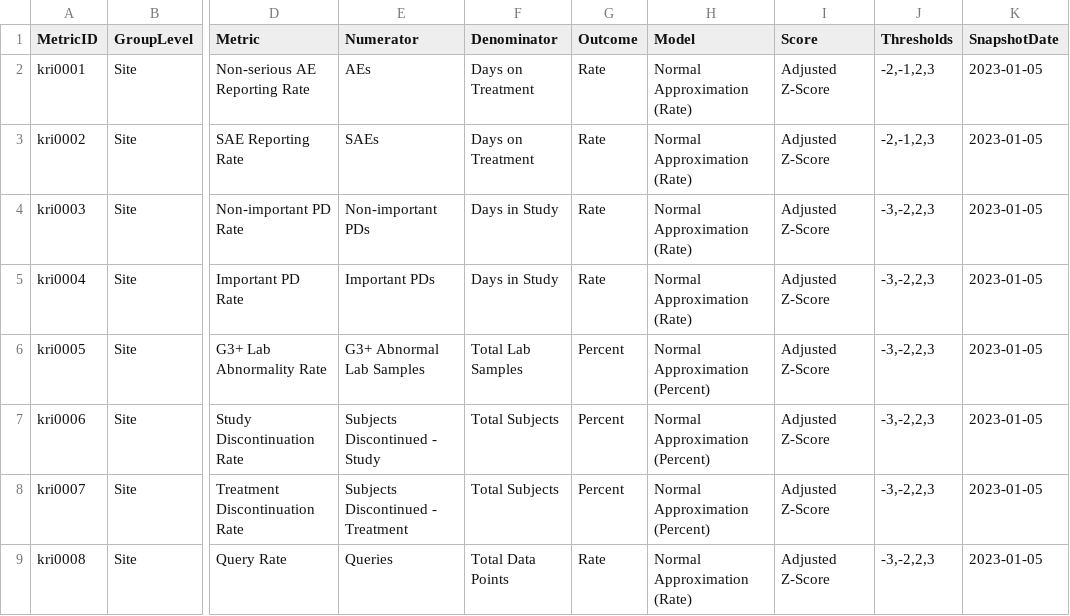
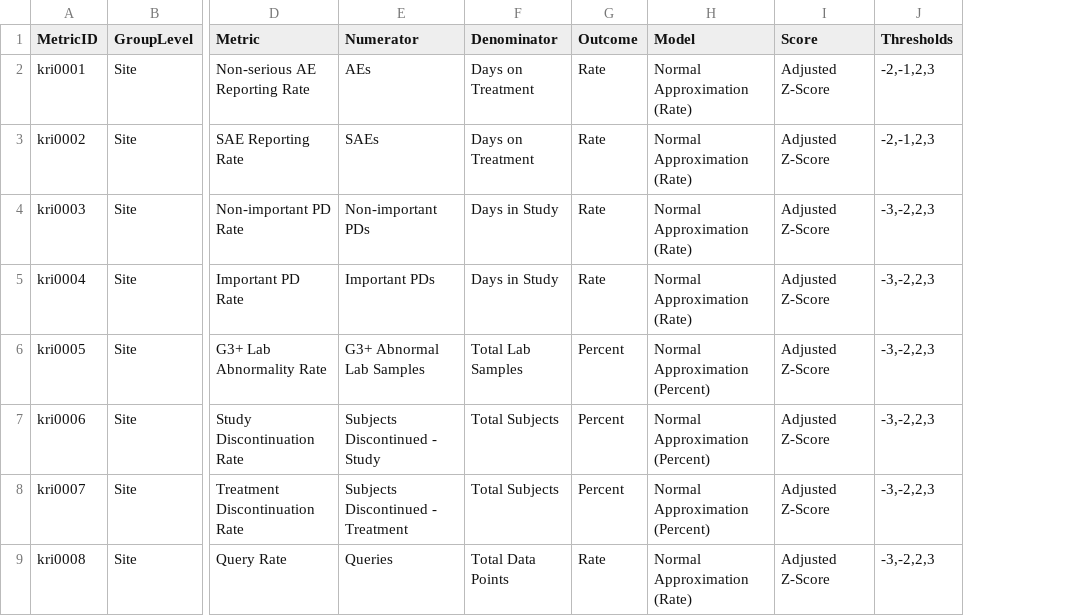
Before and after one commit to Gilead-BioStats/gsm.viz, a CSV file: examples/data/metricMetadata.csv, drawn as a sheet; only a part is shown, gaps mark what is left out; the diff names each change by its address in the sheet, - before the commit and + after, or states it on an @@ line.

```diff
--- a/examples/data/metricMetadata.csv
+++ b/examples/data/metricMetadata.csv
-column K (SnapshotDate), rows 2-9: all 2023-01-05
```
Also changed, not shown: 55 other files.
